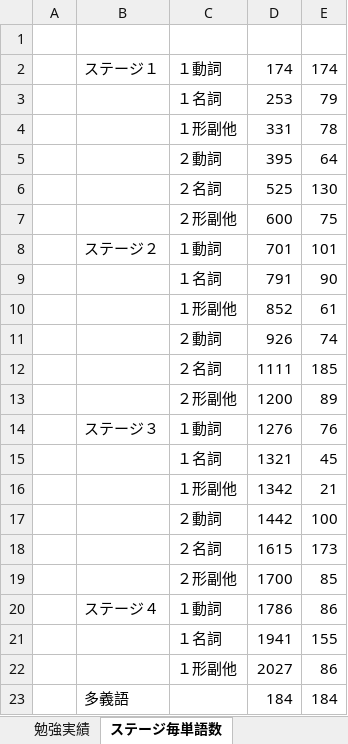
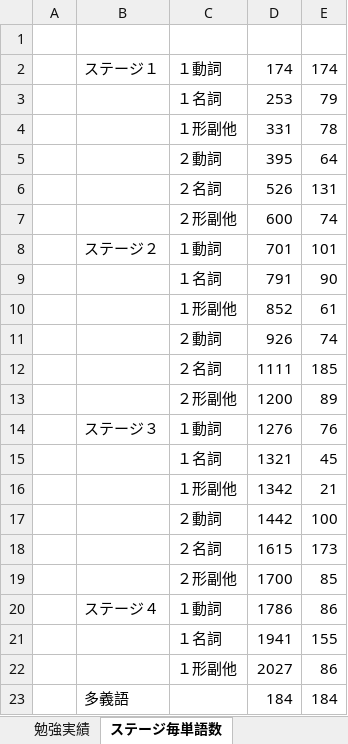
Before and after one commit to roshihie/English, an Excel workbook: 勉強実績ノート.xlsx, sheet ステージ毎単語数, drawn as a sheet; values as stored, in another font and other column widths than the file's, no borders; removed rows and columns are numbered as before the commit, all else as after; the diff names each change by its address in the sheet, - before the commit and + after, or states it on an @@ line.

```diff
--- a/勉強実績ノート.xlsx (sheet ステージ毎単語数)
+++ b/勉強実績ノート.xlsx (sheet ステージ毎単語数)
-row 6:  |  | ２名詞 | 525 | 130
+row 6:  |  | ２名詞 | 526 | 131
-E7: 75
+E7: 74
```
Also changed, not shown: ◆英語_勉強ノート◆.xlsx, 4 other files.
